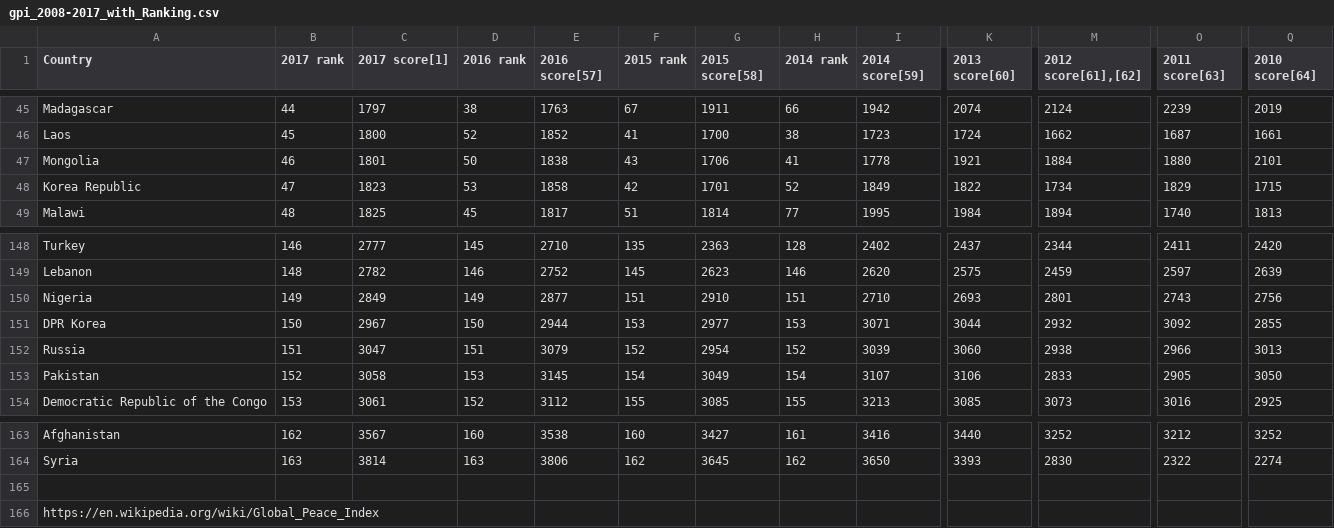
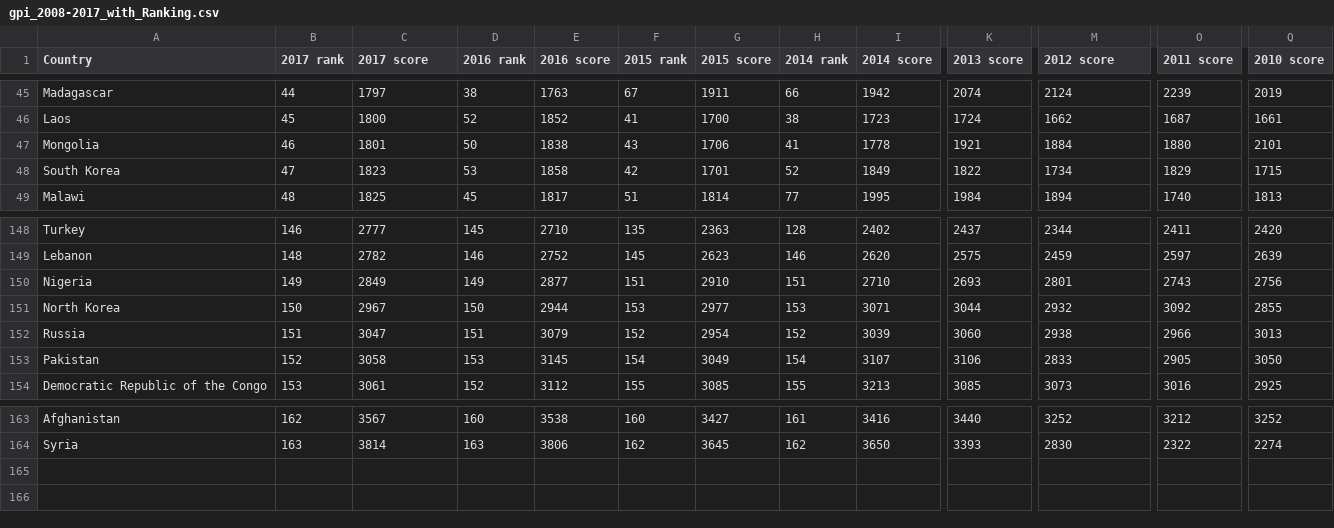
Before and after one commit to diroru/processing_demos, a CSV file: FlowremIpsum/data/gpi_2008-2017_with_Ranking.csv, drawn as a sheet; only a part is shown, gaps mark what is left out; rows hold the shown columns only; the diff names each change by its address in the sheet, - before the commit and + after, or states it on an @@ line.

Commit message:
solves ordering, »no gpi«, initial settings issues, and adds ranking

```diff
--- a/FlowremIpsum/data/gpi_2008-2017_with_Ranking.csv
+++ b/FlowremIpsum/data/gpi_2008-2017_with_Ranking.csv
-C1: 2017 score[1]
+C1: 2017 score
-E1: 2016 score[57]
+E1: 2016 score
-G1: 2015 score[58]
+G1: 2015 score
-I1: 2014 score[59]
+I1: 2014 score
-K1: 2013 score[60]
+K1: 2013 score
-M1: 2012 score[61],[62]
+M1: 2012 score
-O1: 2011 score[63]
+O1: 2011 score
-Q1: 2010 score[64]
+Q1: 2010 score
-A48 (Country): Korea Republic
+A48 (Country): South Korea
-A151 (Country): DPR Korea
+A151 (Country): North Korea
-row 165: (empty)
-row 166: https://en.wikipedia.org/wiki/Global_Peace_Index
```
Also changed, not shown: 5 other files.
